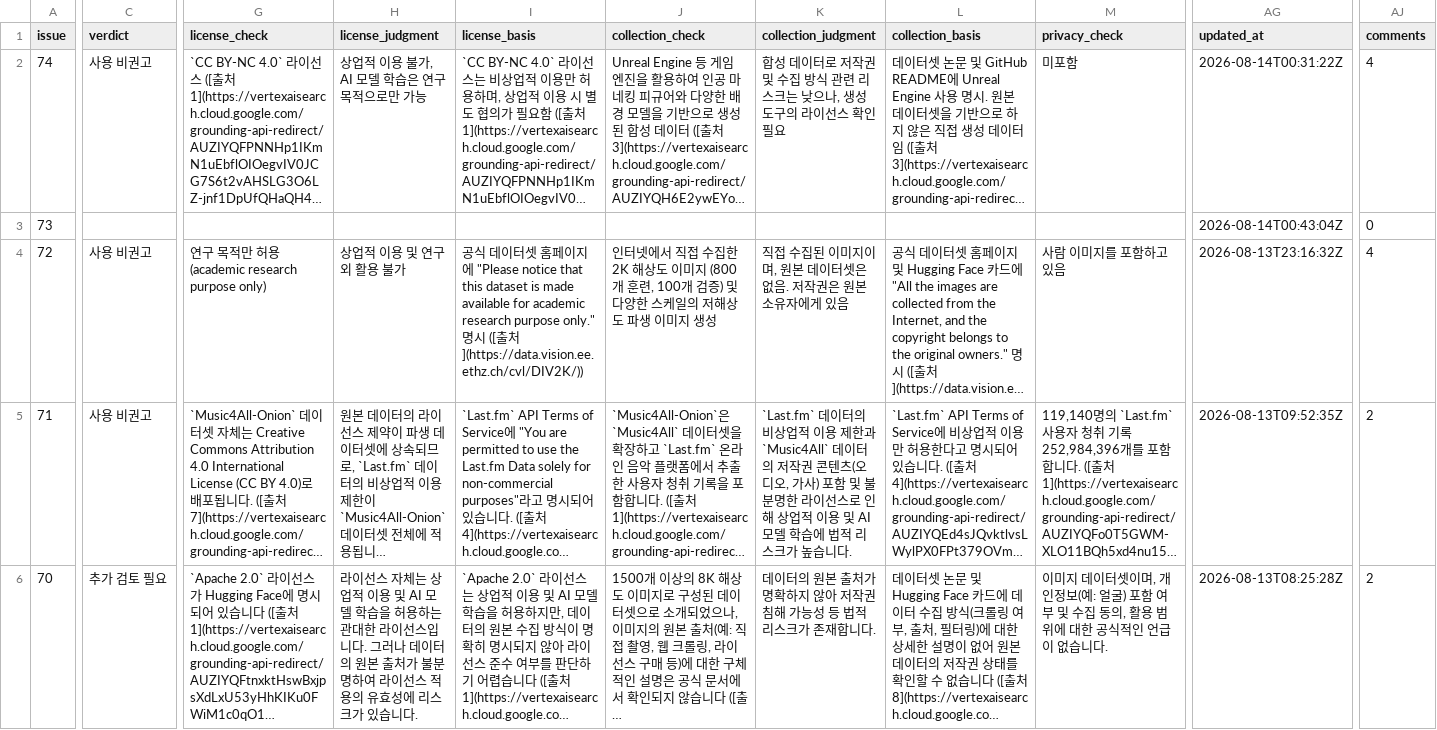
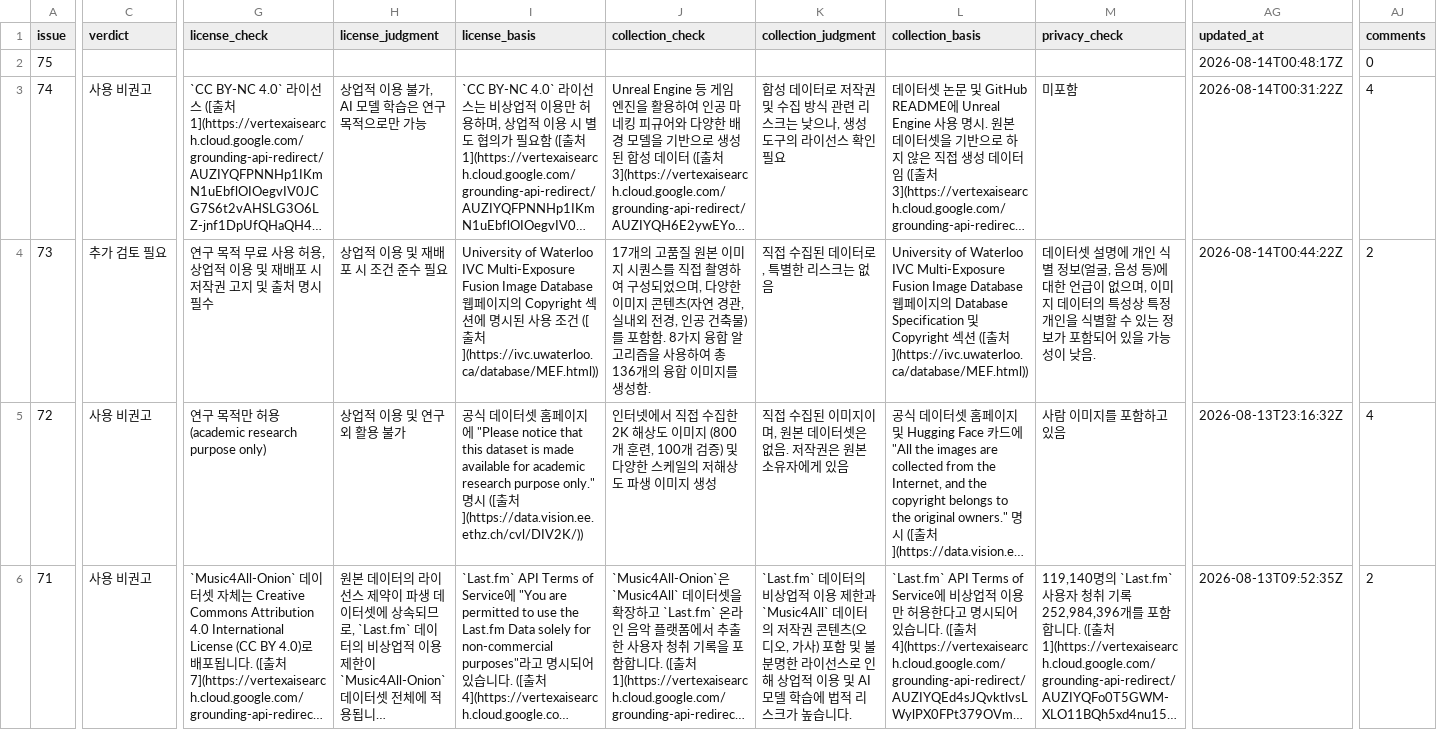
Before and after one commit to aigovsensing/dataset-review, a CSV file: docs/data/reviews.csv, drawn as a sheet; only a part is shown, gaps mark what is left out; the shorter side is filled out with more unchanged rows; long unchanged cells end in …; addresses are those after the commit; rows hold the shown columns only; the diff covers the shown part only; the diff names each change by its address in the sheet, - before the commit and + after, or states it on an @@ line.

```diff
--- a/docs/data/reviews.csv
+++ b/docs/data/reviews.csv
+row 2: 75 |  |  |  |  |  |  |  |  | 2026-08-14T00:48:17Z | 0
-C4 (verdict): (empty)
+C4 (verdict): 추가 검토 필요
-G4 (license_check): (empty)
+G4 (license_check): 연구 목적 무료 사용 허용, 상업적 이용 및 재배포 시 저작권 고지 및 출처 명시 필수
-H4 (license_judgment): (empty)
+H4 (license_judgment): 상업적 이용 및 재배포 시 조건 준수 필요
-I4 (license_basis): (empty)
+I4 (license_basis): University of Waterloo IVC Multi-Exposure Fusion Image Database 웹페이지의 Copyright 섹션에 명시된 사용 조건 ([출처](https://ivc.uwaterloo.ca/database/MEF.html))
-J4 (collection_check): (empty)
+J4 (collection_check): 17개의 고품질 원본 이미지 시퀀스를 직접 촬영하여 구성되었으며, 다양한 이미지 콘텐츠(자연 경관, 실내외 전경, 인공 건축물)를 포함함. 8가지 융합 알고리즘을 사용하여 총 136개의 융합 이미지를 생성함.
-K4 (collection_judgment): (empty)
+K4 (collection_judgment): 직접 수집된 데이터로, 특별한 리스크는 없음
-L4 (collection_basis): (empty)
+L4 (collection_basis): University of Waterloo IVC Multi-Exposure Fusion Image Database 웹페이지의 Database Specification 및 Copyright 섹션 ([출처](https://ivc.uwaterloo.ca/database/MEF.html))
-M4 (privacy_check): (empty)
+M4 (privacy_check): 데이터셋 설명에 개인 식별 정보(얼굴, 음성 등)에 대한 언급이 없으며, 이미지 데이터의 특성상 특정 개인을 식별할 수 있는 정보가 포함되어 있을 가능성이 낮음.
-AG4 (updated_at): 2026-08-14T00:43:04Z
+AG4 (updated_at): 2026-08-14T00:44:22Z
-AJ4 (comments): 0
+AJ4 (comments): 2
```
Also changed, not shown: 3 edited cells elsewhere in this file, 2 other files.
